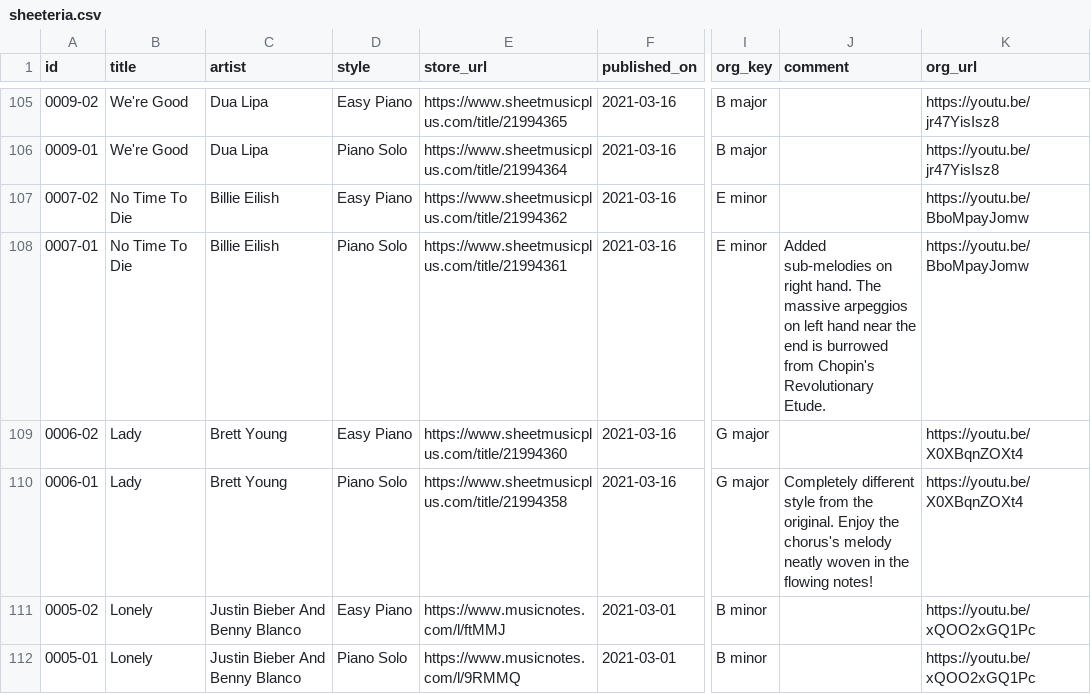
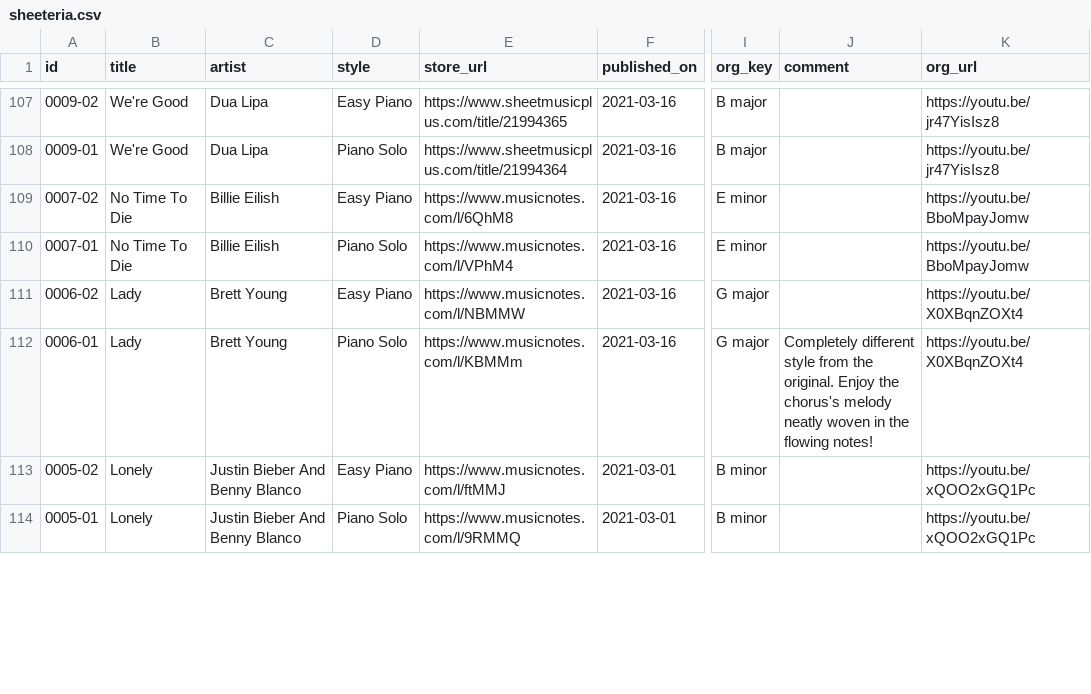
Before and after one commit to htmsk138/sheeteria, a CSV file: src/_data/sheeteria.csv, drawn as a sheet; only a part is shown, gaps mark what is left out; addresses are those after the commit; the diff covers the shown part only; the diff names each change by its address in the sheet, - before the commit and + after, or states it on an @@ line.

Commit message:
Publish

```diff
--- a/src/_data/sheeteria.csv
+++ b/src/_data/sheeteria.csv
-E109 (store_url): https://www.sheetmusicplus.com/title/21994362
+E109 (store_url): https://www.musicnotes.com/l/6QhM8
-E110 (store_url): https://www.sheetmusicplus.com/title/21994361
+E110 (store_url): https://www.musicnotes.com/l/VPhM4
-J110 (comment): Added sub-melodies on right hand. The massive arpeggios on left hand near the end is burrowed from Chopin's Revolutionary Etude.
+J110 (comment): (empty)
-E111 (store_url): https://www.sheetmusicplus.com/title/21994360
+E111 (store_url): https://www.musicnotes.com/l/NBMMW
-E112 (store_url): https://www.sheetmusicplus.com/title/21994358
+E112 (store_url): https://www.musicnotes.com/l/KBMMm
```
Also changed, not shown: 2 added rows, 2 removed rows and 3 edited cells elsewhere in this file.
